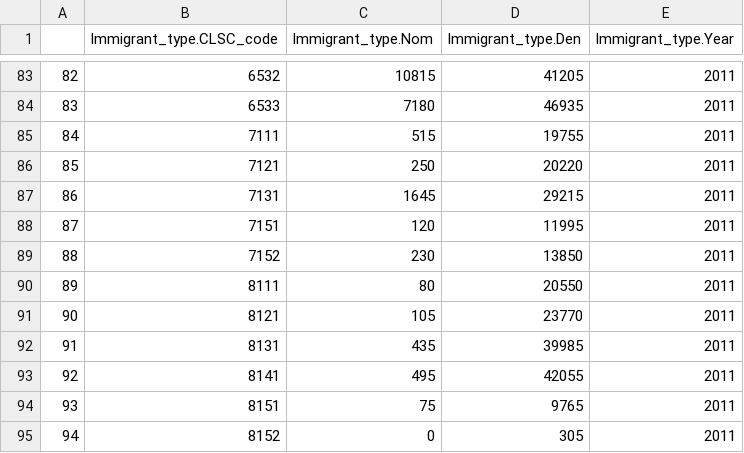
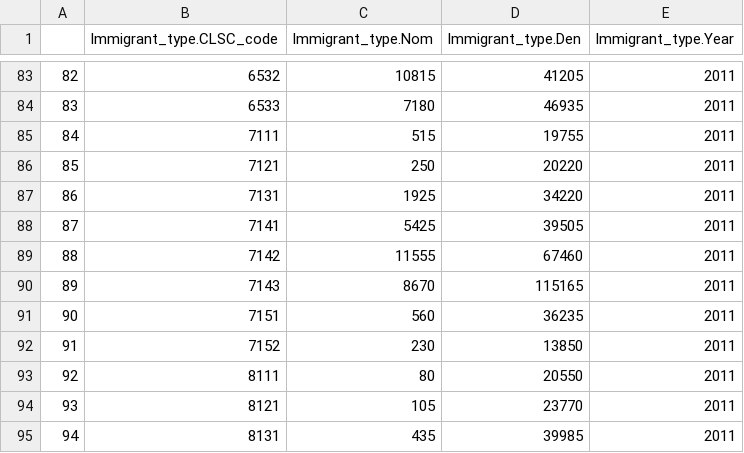
Before and after one commit to Mengru123/Region-summary, a CSV file: Output/CLSC_2011_Immigrant_type.csv, drawn as a sheet; only a part is shown, gaps mark what is left out; the shorter side is filled out with more unchanged rows; addresses are those after the commit; the diff names each change by its address in the sheet, - before the commit and + after, or states it on an @@ line.

```diff
--- a/Output/CLSC_2011_Immigrant_type.csv
+++ b/Output/CLSC_2011_Immigrant_type.csv
-C87 (Immigrant_type.Nom): 1645
+C87 (Immigrant_type.Nom): 1925
-D87 (Immigrant_type.Den): 29215
+D87 (Immigrant_type.Den): 34220
+row 88: 87 | 7141 | 5425 | 39505 | 2011
+row 89: 88 | 7142 | 11555 | 67460 | 2011
+row 90: 89 | 7143 | 8670 | 115165 | 2011
@@ column A renumbered from row 91 down @@
-C91 (Immigrant_type.Nom): 120
+C91 (Immigrant_type.Nom): 560
-D91 (Immigrant_type.Den): 11995
+D91 (Immigrant_type.Den): 36235
```
Also changed, not shown: Output/CLSC_2011_Edu_lowerthanhigh.csv, Output/CLSC_2011_Employment.csv, 13 other files.
